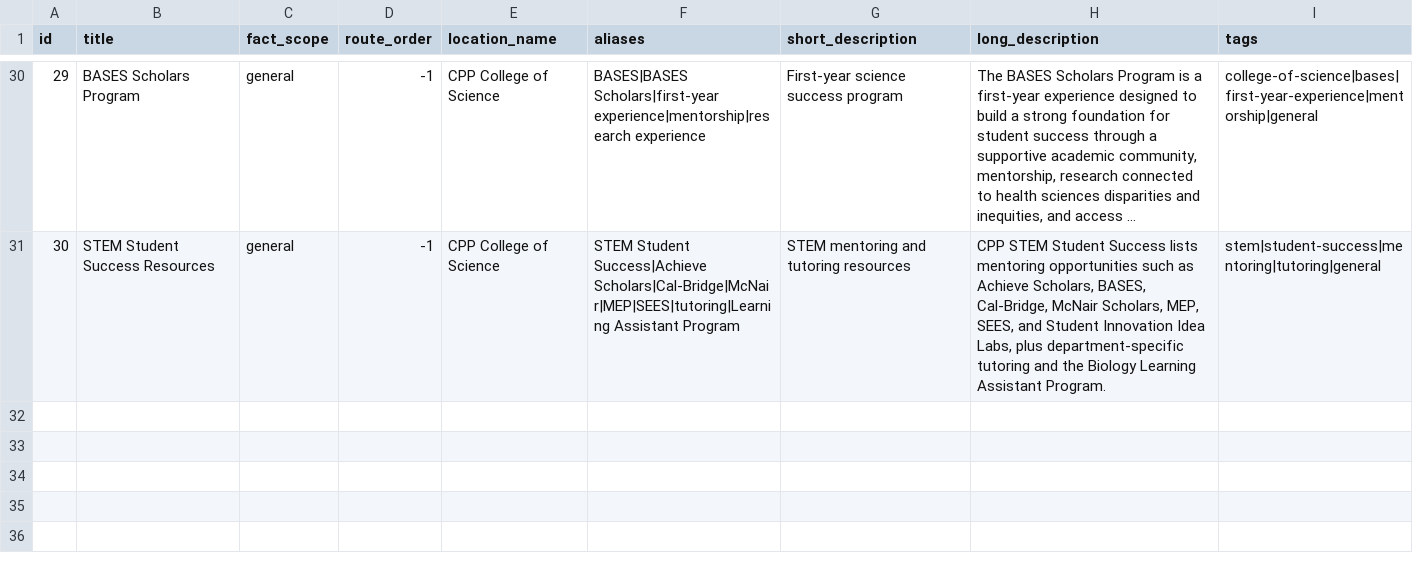
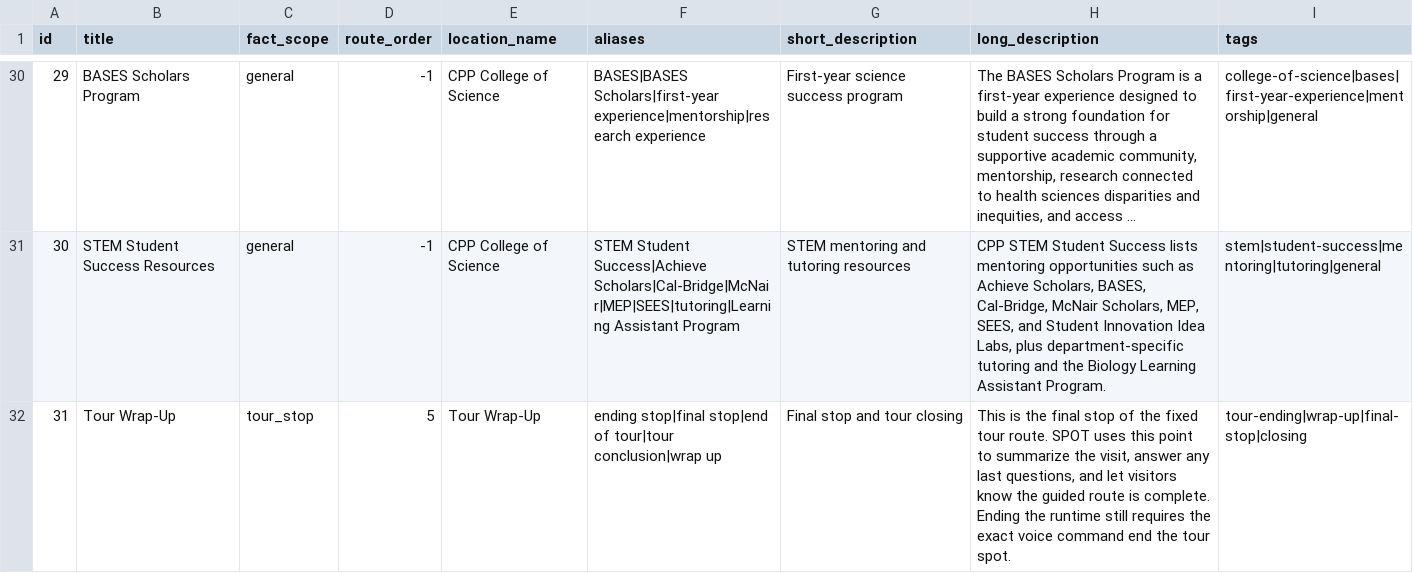
Before and after one commit to Nicholastran561/CPP-SPOT-Tour-Guide, a CSV file: locations.csv, drawn as a sheet; only a part is shown, gaps mark what is left out; long unchanged cells end in …; the diff names each change by its address in the sheet, - before the commit and + after, or states it on an @@ line.

Commit message:
Refactor tour stop handling: update TTS settings, modify prompt template for current stop number, and enhance document conversion to include tour stop numbers. Add tests for new functionality.

```diff
--- a/locations.csv
+++ b/locations.csv
+row 32: 31 | Tour Wrap-Up | tour_stop | 5 | Tour Wrap-Up | ending stop|final stop|end of tour|tour conclusion|wrap up | Final stop and tour closing | This is the final stop of the fixed tour route. SPOT uses this point to summarize the visit, answer any last questions, and let visitors know the guided route is complete. Ending the runtime still requires the exact voice command end the tour spot. | tour-ending|wrap-up|final-stop|closing
```
Also changed, not shown: 8 other files.
